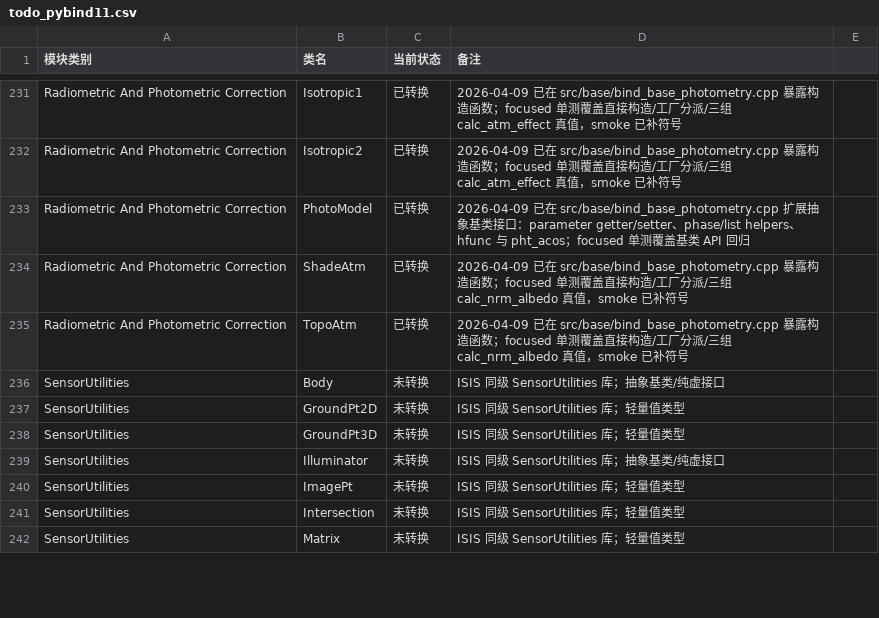
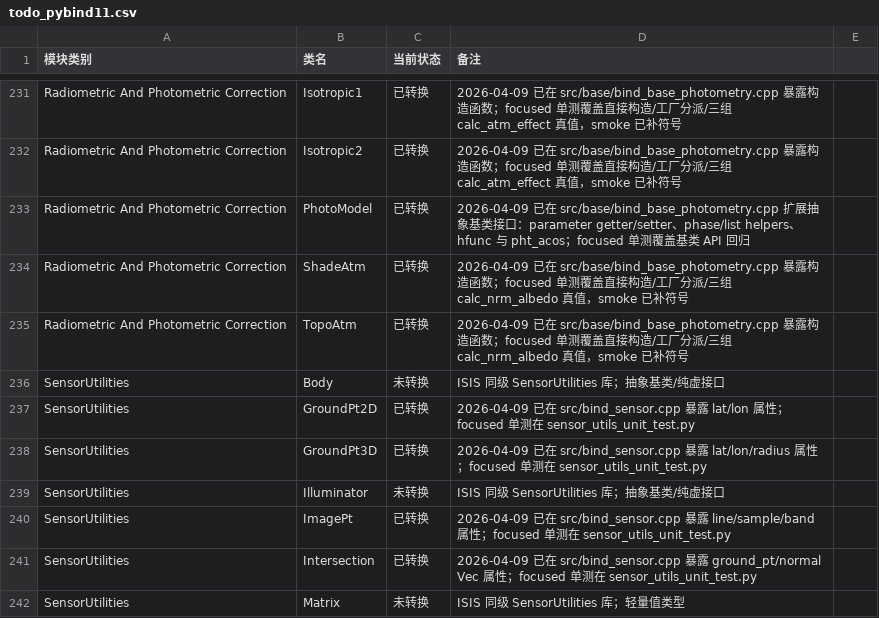
Before and after one commit to gengxun-henu/pyisis, a CSV file: todo_pybind11.csv, drawn as a sheet; only a part is shown, gaps mark what is left out; the diff covers the shown part only.

```diff
--- a/todo_pybind11.csv
+++ b/todo_pybind11.csv
@@ -236,7 +236,7 @@ Radiometric And Photometric Correction,TopoAtm,已转换,2026-04-09 已在 src/b
 SensorUtilities,Body,未转换,ISIS 同级 SensorUtilities 库；抽象基类/纯虚接口
-SensorUtilities,GroundPt2D,未转换,ISIS 同级 SensorUtilities 库；轻量值类型
-SensorUtilities,GroundPt3D,未转换,ISIS 同级 SensorUtilities 库；轻量值类型
+SensorUtilities,GroundPt2D,已转换,2026-04-09 已在 src/bind_sensor.cpp 暴露 lat/lon 属性；focused 单测在 sensor_utils_unit_test.py
+SensorUtilities,GroundPt3D,已转换,2026-04-09 已在 src/bind_sensor.cpp 暴露 lat/lon/radius 属性；focused 单测在 sensor_utils_unit_test.py
 SensorUtilities,Illuminator,未转换,ISIS 同级 SensorUtilities 库；抽象基类/纯虚接口
-SensorUtilities,ImagePt,未转换,ISIS 同级 SensorUtilities 库；轻量值类型
-SensorUtilities,Intersection,未转换,ISIS 同级 SensorUtilities 库；轻量值类型
+SensorUtilities,ImagePt,已转换,2026-04-09 已在 src/bind_sensor.cpp 暴露 line/sample/band 属性；focused 单测在 sensor_utils_unit_test.py
+SensorUtilities,Intersection,已转换,2026-04-09 已在 src/bind_sensor.cpp 暴露 ground_pt/normal Vec 属性；focused 单测在 sensor_utils_unit_test.py
 SensorUtilities,Matrix,未转换,ISIS 同级 SensorUtilities 库；轻量值类型
```
Also changed, not shown: 14 edited cells elsewhere in this file, 10 other files.
